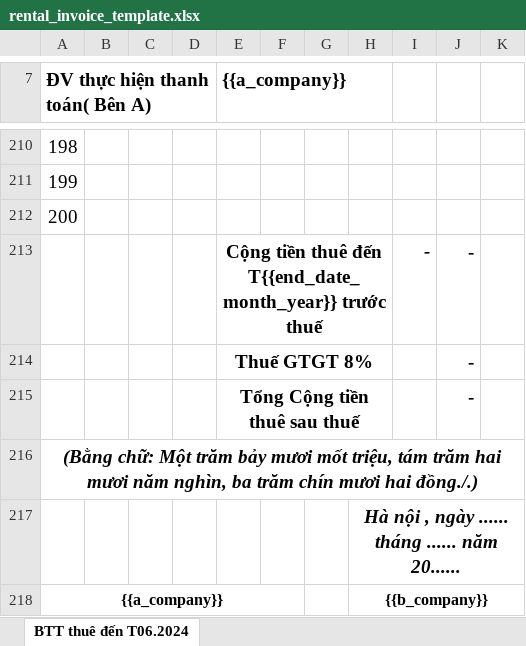
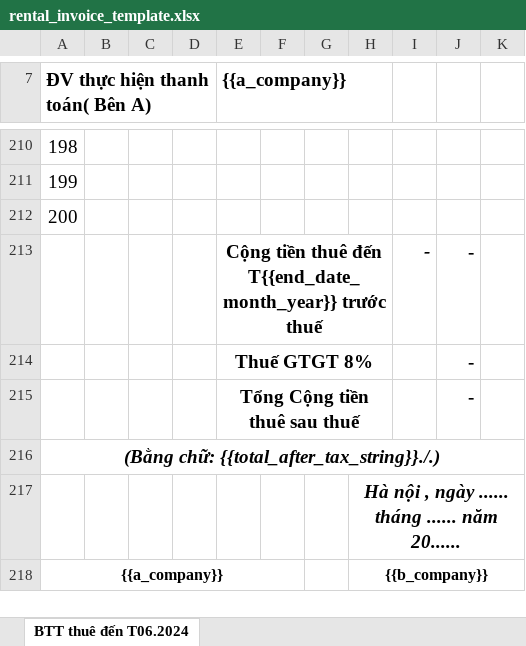
Before and after one commit to ThoTrung/empty_for_all, an Excel workbook: static/file_template/rental_invoice_template.xlsx, sheet BTT thuê đến T06.2024, drawn as a sheet; only a part is shown, gaps mark what is left out; values as stored, in another font and other column widths than the file's, no borders; charts and pictures not drawn; the diff names each change by its address in the sheet, - before the commit and + after, or states it on an @@ line.

```diff
--- a/static/file_template/rental_invoice_template.xlsx (sheet BTT thuê đến T06.2024)
+++ b/static/file_template/rental_invoice_template.xlsx (sheet BTT thuê đến T06.2024)
-A216 (ĐV thực hiện thanh toán( Bên A)): (Bằng chữ: Một trăm bảy mươi mốt triệu, tám trăm hai mươi năm nghìn, ba trăm chín mươi hai đồng./.)
+A216 (ĐV thực hiện thanh toán( Bên A)): (Bằng chữ: {{total_after_tax_string}}./.)
```
Also changed, not shown: 21 other files.
